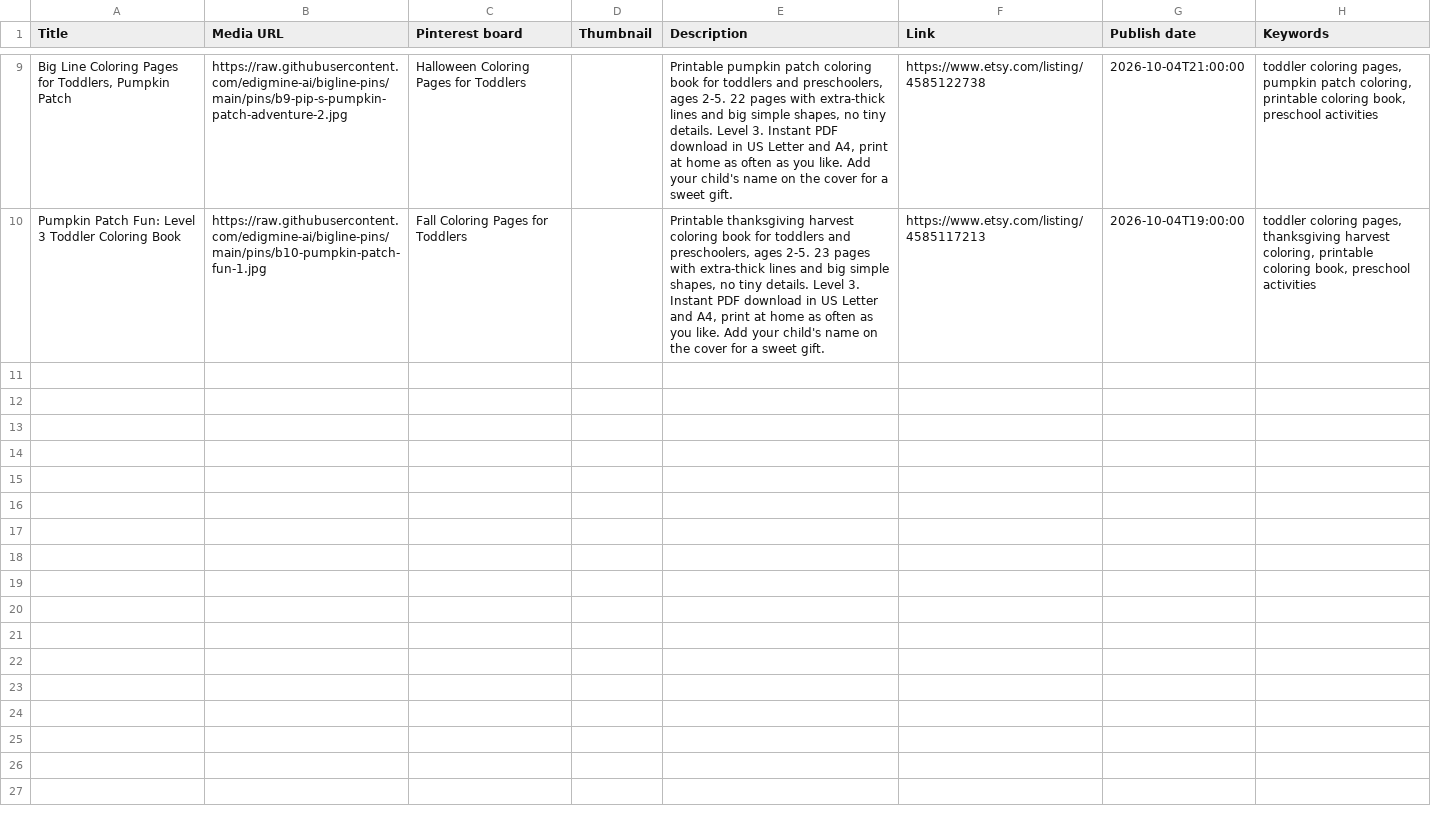
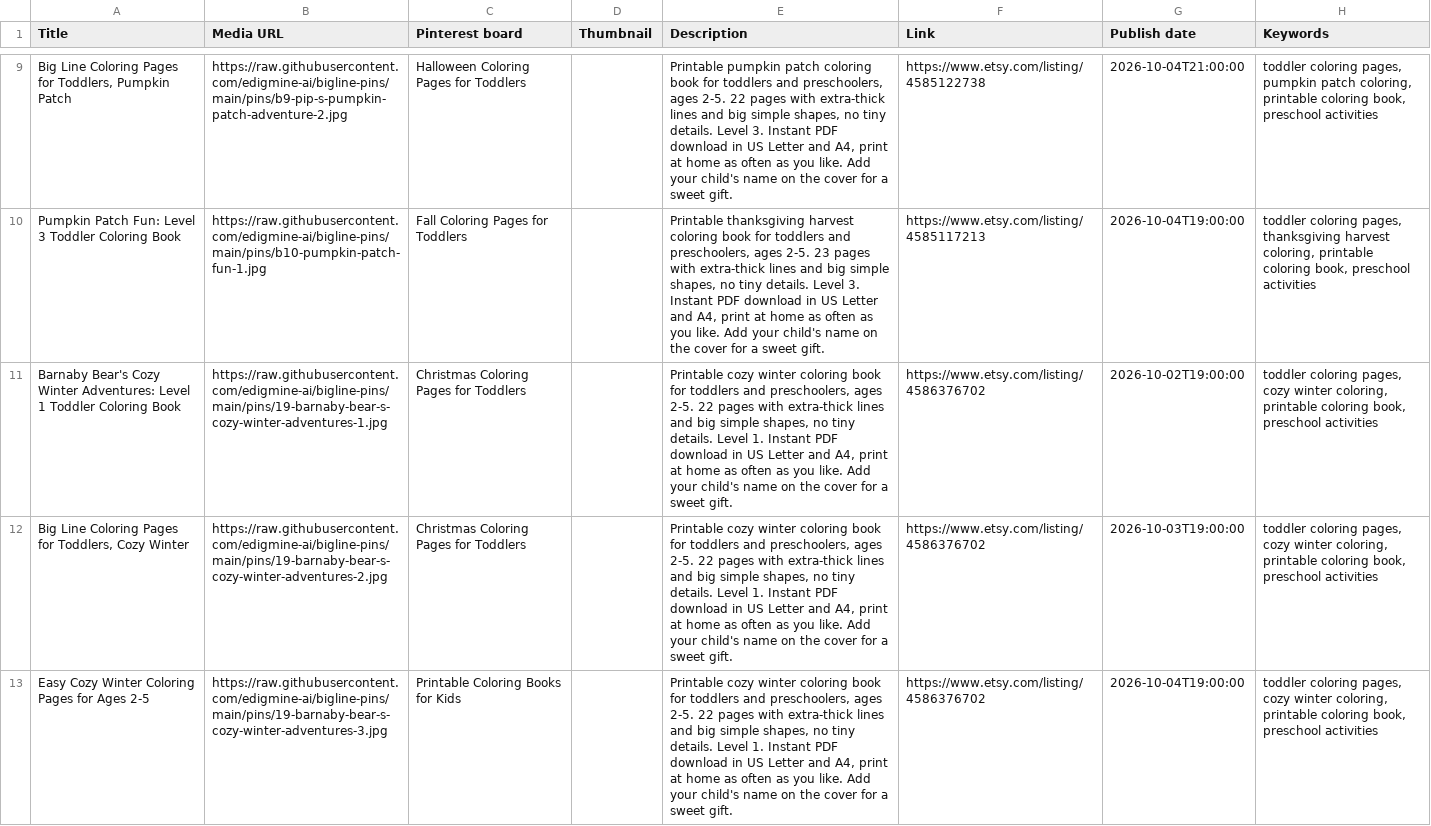
Before and after one commit to edigmine-ai/bigline-pins, a CSV file: pins-2026-W40.csv, drawn as a sheet; only a part is shown, gaps mark what is left out; the diff names each change by its address in the sheet, - before the commit and + after, or states it on an @@ line.

Commit message:
pins: Barnaby Bear's Cozy Winter Adventures

```diff
--- a/pins-2026-W40.csv
+++ b/pins-2026-W40.csv
+row 11: Barnaby Bear's Cozy Winter Adventures: Level 1 Toddler Coloring Book | https://raw.githubusercontent.com/edigmine-ai/bigline-pins/main/pins/19-barnaby-bear-s-cozy-winter-adventures-1.jpg | Christmas Coloring Pages for Toddlers |  | Printable cozy winter coloring book for toddlers and preschoolers, ages 2-5. 22 pages with extra-thick lines and big simple shapes, no tiny details. Level 1. Instant PDF download in US Letter and A4, print at home as often as you like. Add your child's name on the cover for a sweet gift. | https://www.etsy.com/listing/4586376702 | 2026-10-02T19:00:00 | toddler coloring pages, cozy winter coloring, printable coloring book, preschool activities
+row 12: Big Line Coloring Pages for Toddlers, Cozy Winter | https://raw.githubusercontent.com/edigmine-ai/bigline-pins/main/pins/19-barnaby-bear-s-cozy-winter-adventures-2.jpg | Christmas Coloring Pages for Toddlers |  | Printable cozy winter coloring book for toddlers and preschoolers, ages 2-5. 22 pages with extra-thick lines and big simple shapes, no tiny details. Level 1. Instant PDF download in US Letter and A4, print at home as often as you like. Add your child's name on the cover for a sweet gift. | https://www.etsy.com/listing/4586376702 | 2026-10-03T19:00:00 | toddler coloring pages, cozy winter coloring, printable coloring book, preschool activities
+row 13: Easy Cozy Winter Coloring Pages for Ages 2-5 | https://raw.githubusercontent.com/edigmine-ai/bigline-pins/main/pins/19-barnaby-bear-s-cozy-winter-adventures-3.jpg | Printable Coloring Books for Kids |  | Printable cozy winter coloring book for toddlers and preschoolers, ages 2-5. 22 pages with extra-thick lines and big simple shapes, no tiny details. Level 1. Instant PDF download in US Letter and A4, print at home as often as you like. Add your child's name on the cover for a sweet gift. | https://www.etsy.com/listing/4586376702 | 2026-10-04T19:00:00 | toddler coloring pages, cozy winter coloring, printable coloring book, preschool activities
```
Also changed, not shown: 3 other files.
